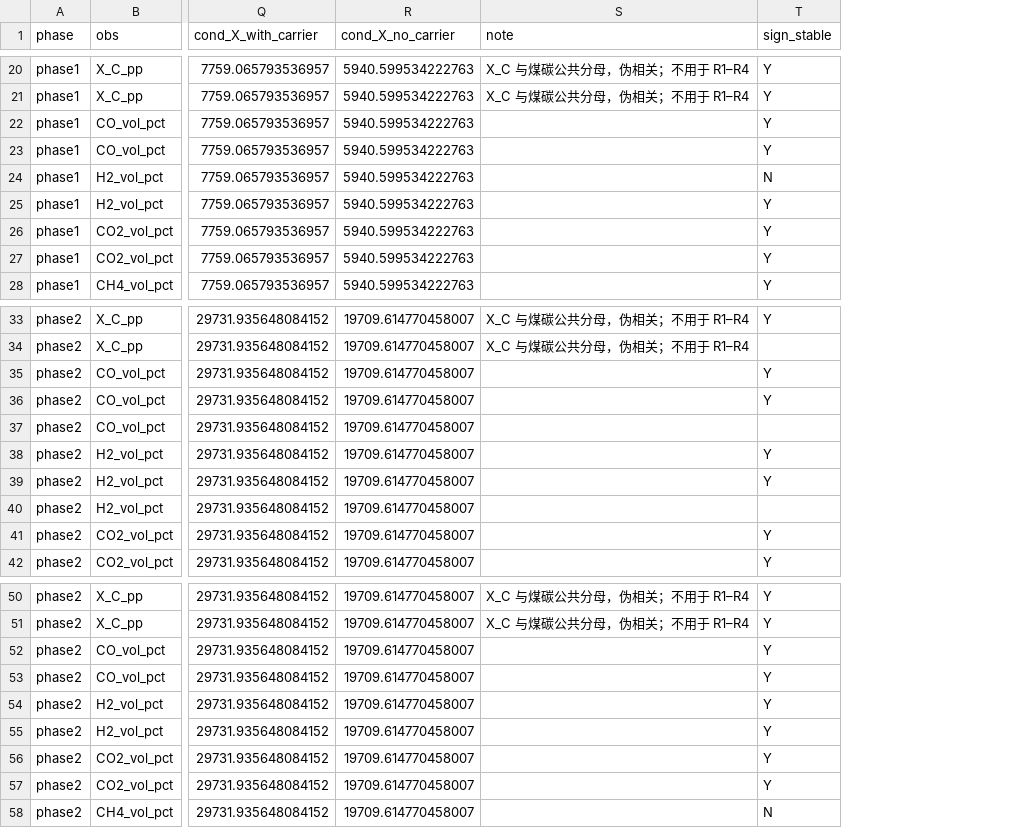
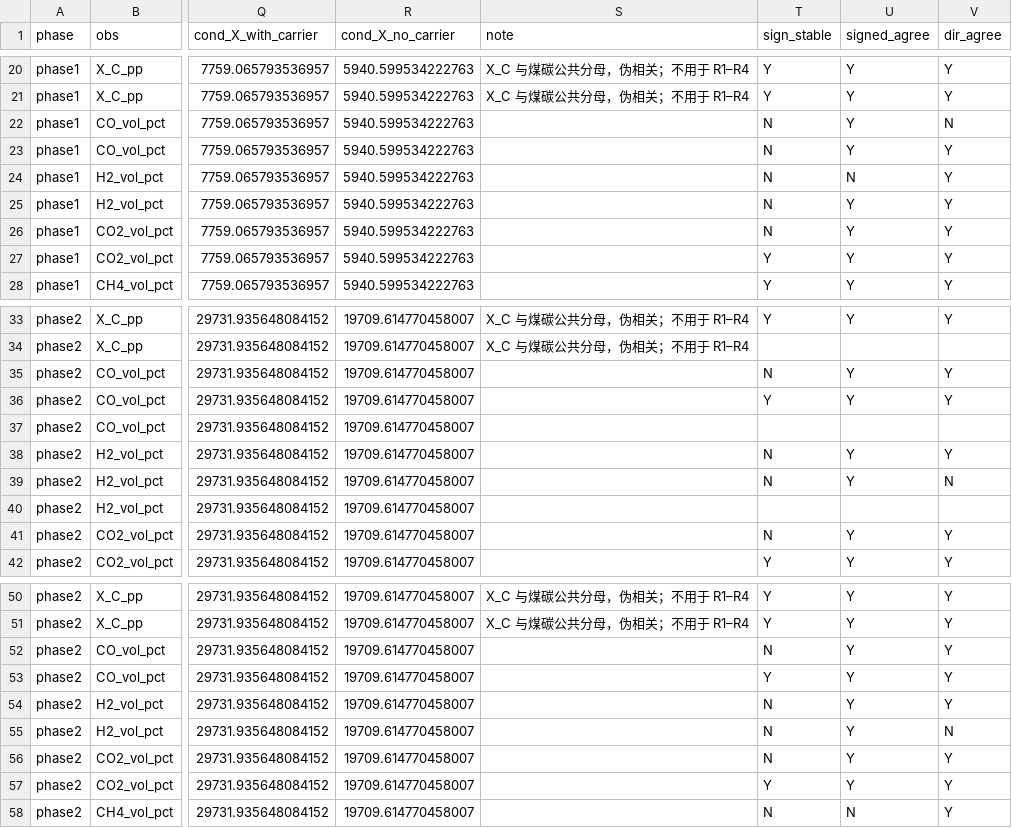
Before and after one commit to dachou5224/gasifier-1d-kinetics, a CSV file: outputs/diagnostics/round-p1.15a-20261108/plant_slopes.csv, drawn as a sheet; only a part is shown, gaps mark what is left out; the diff covers the shown part only; the diff names each change by its address in the sheet, - before the commit and + after, or states it on an @@ line.

```diff
--- a/outputs/diagnostics/round-p1.15a-20261108/plant_slopes.csv
+++ b/outputs/diagnostics/round-p1.15a-20261108/plant_slopes.csv
+column U (signed_agree), rows 20-28: Y | Y | Y | Y | N | Y | Y | Y | Y; rows 33-42: Y |  | Y | Y |  | Y | Y |  | Y | Y; rows 50-58: Y | Y | Y | Y | Y | Y | Y | Y | N
+column V (dir_agree), rows 20-28: Y | Y | N | Y | Y | Y | Y | Y | Y; rows 33-42: Y |  | Y | Y |  | Y | N |  | Y | Y; rows 50-58: Y | Y | Y | Y | Y | N | Y | Y | Y
-T22:T23 (sign_stable): Y
+T22:T23 (sign_stable): N
-T25:T26 (sign_stable): Y
+T25:T26 (sign_stable): N
-T35 (sign_stable): Y
+T35 (sign_stable): N
-T38:T39 (sign_stable): Y
+T38:T39 (sign_stable): N
-T41 (sign_stable): Y
+T41 (sign_stable): N
-T52 (sign_stable): Y
+T52 (sign_stable): N
-T54:T56 (sign_stable): Y
+T54:T56 (sign_stable): N
```
Also changed, not shown: 22 edited cells elsewhere in this file, outputs/diagnostics/round-p1.15a-20261108/readings.csv, 5 other files.
